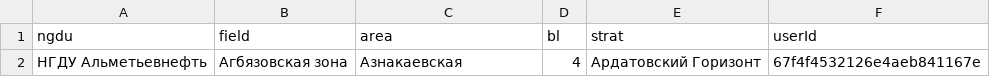
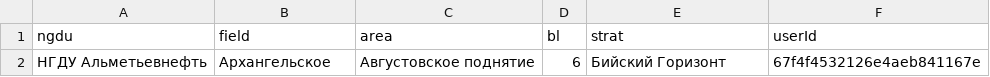
Before and after one commit to alexeyDevel/flood-control-system, a CSV file: flood-control-system-backand/public/sql.csv, drawn as a sheet.

Commit message:
feat: change table

```diff
--- a/flood-control-system-backand/public/sql.csv
+++ b/flood-control-system-backand/public/sql.csv
@@ -1,2 +1,2 @@
 ngdu;field;area;bl;strat;userId
-"НГДУ Альметьевнефть";"Агбязовская зона";"Азнакаевская";"4";"Ардатовский Горизонт";"67f4f4532126e4aeb841167e"
+"НГДУ Альметьевнефть";"Архангельское";"Августовское поднятие";"6";"Бийский Горизонт";"67f4f4532126e4aeb841167e"
```
Also changed, not shown: 17 other files.
